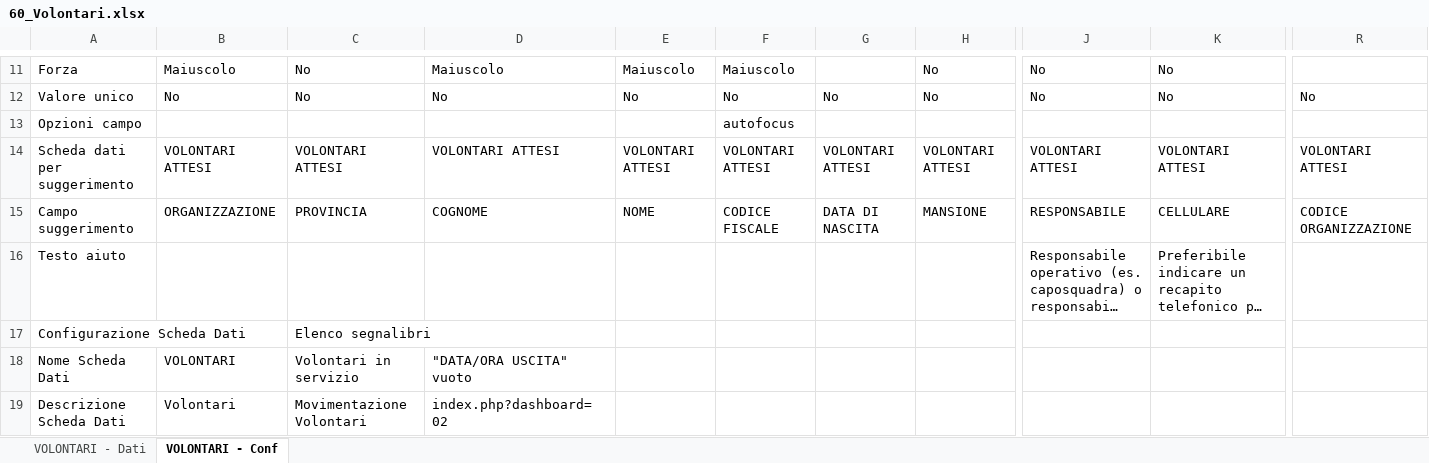
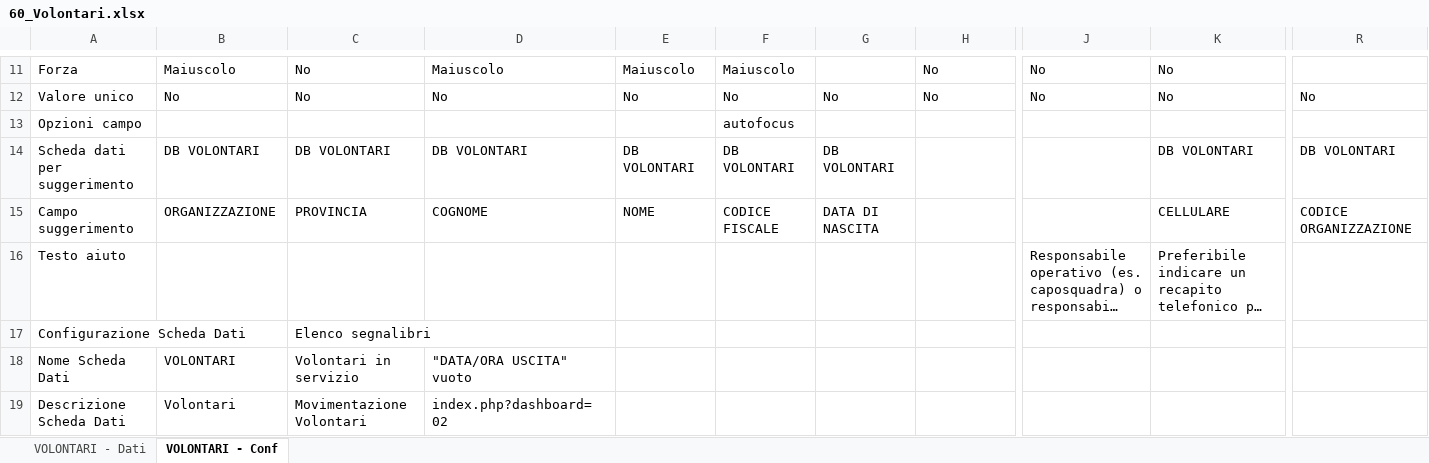
Before and after one commit to linkingtechnologies/camila-php-framework-app-plugin-segreteria-campo, an Excel workbook: tables/xls/it/60_Volontari.xlsx, sheet VOLONTARI - Conf, drawn as a sheet; only a part is shown, gaps mark what is left out; long unchanged cells end in …; values as stored, in another font and other column widths than the file's, no borders; the diff covers the shown part only; the diff names each change by its address in the sheet, - before the commit and + after, or states it on an @@ line.

```diff
--- a/tables/xls/it/60_Volontari.xlsx (sheet VOLONTARI - Conf)
+++ b/tables/xls/it/60_Volontari.xlsx (sheet VOLONTARI - Conf)
-B14: VOLONTARI ATTESI
+B14: DB VOLONTARI
-C14: VOLONTARI ATTESI
+C14: DB VOLONTARI
-D14: VOLONTARI ATTESI
+D14: DB VOLONTARI
-E14: VOLONTARI ATTESI
+E14: DB VOLONTARI
-F14: VOLONTARI ATTESI
+F14: DB VOLONTARI
-G14: VOLONTARI ATTESI
+G14: DB VOLONTARI
-H14: VOLONTARI ATTESI
+H14: (empty)
-J14: VOLONTARI ATTESI
+J14: (empty)
-K14: VOLONTARI ATTESI
+K14: DB VOLONTARI
-R14: VOLONTARI ATTESI
+R14: DB VOLONTARI
-H15: MANSIONE
+H15: (empty)
-J15: RESPONSABILE
+J15: (empty)
```
Also changed, not shown: 2 edited cells elsewhere in this sheet, tables/xls/it/61_Mezzi.xlsx, tables/xls/it/62_Materiali.xlsx, 9 other files.
